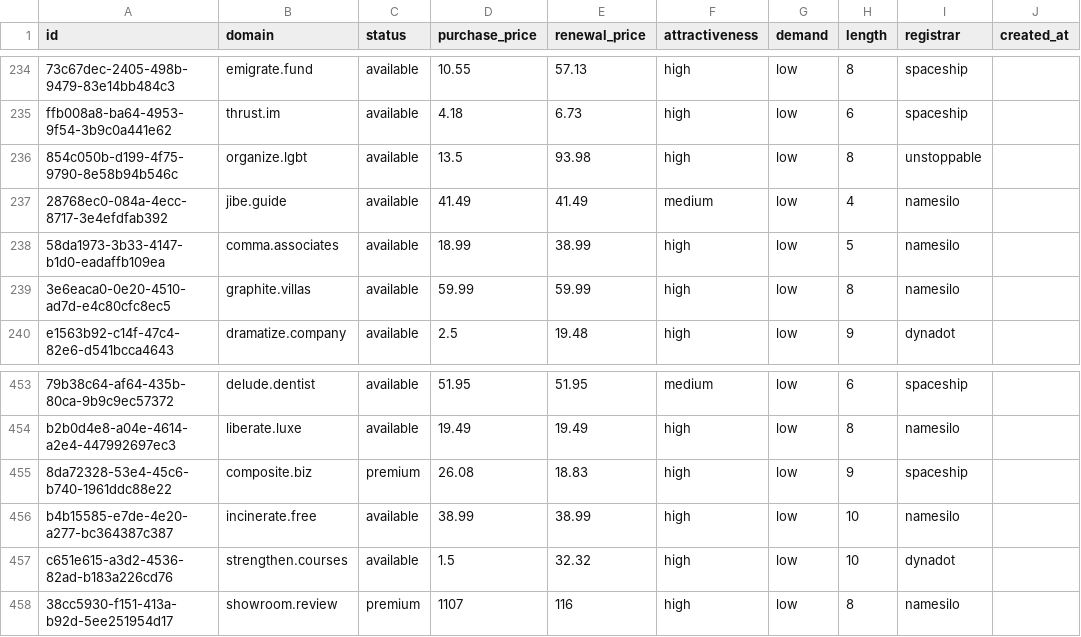
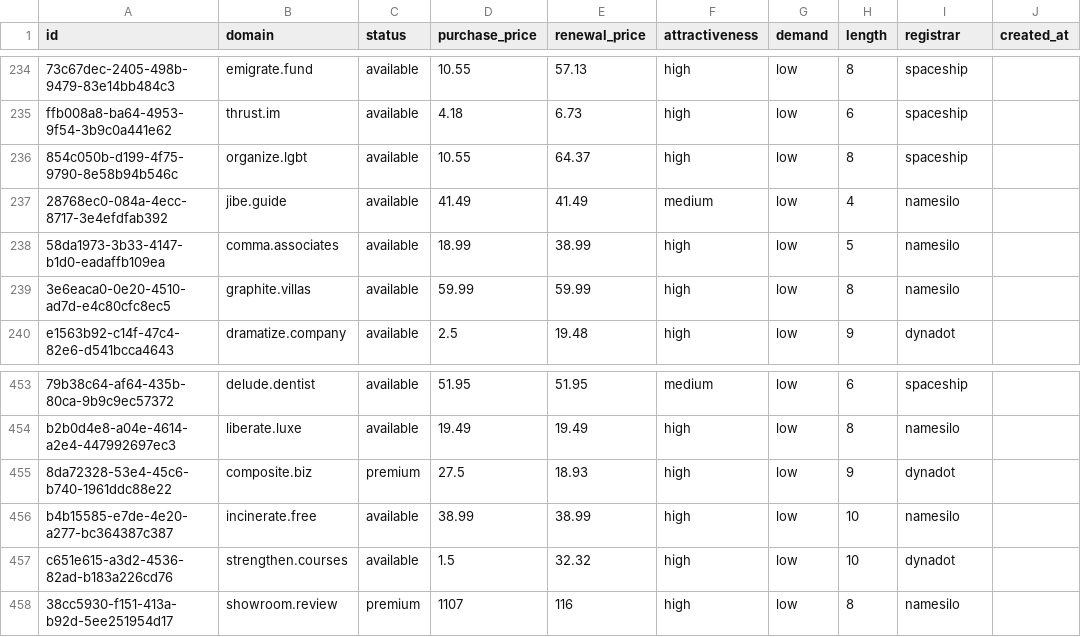
Before and after one commit to UniqueDomains/actionnable-oneword-domains, a CSV file: actionnable.csv, drawn as a sheet; only a part is shown, gaps mark what is left out; the diff names each change by its address in the sheet, - before the commit and + after, or states it on an @@ line.

Commit message:
Domains update

```diff
--- a/actionnable.csv
+++ b/actionnable.csv
-D236 (purchase_price): 13.5
+D236 (purchase_price): 10.55
-E236 (renewal_price): 93.98
+E236 (renewal_price): 64.37
-I236 (registrar): unstoppable
+I236 (registrar): spaceship
-D455 (purchase_price): 26.08
+D455 (purchase_price): 27.5
-E455 (renewal_price): 18.83
+E455 (renewal_price): 18.93
-I455 (registrar): spaceship
+I455 (registrar): dynadot
```
Also changed, not shown: 5 other files.
